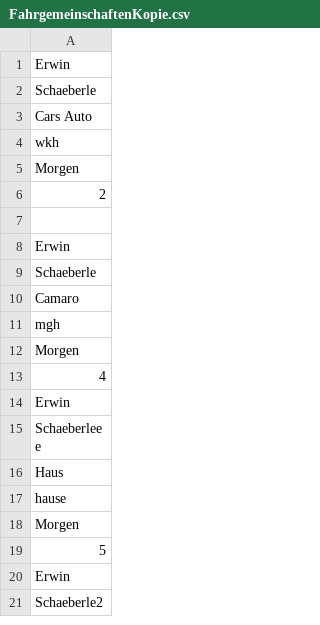
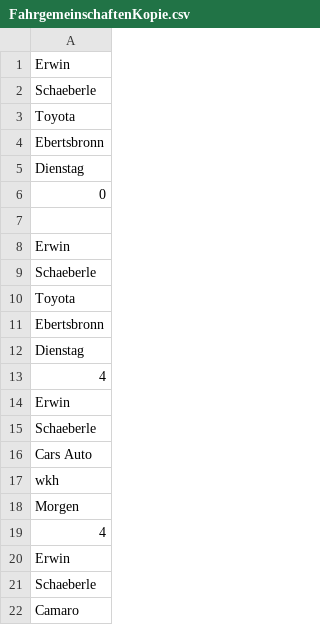
Before and after one commit to ERSC05/Fahrgemeinschaftapp-Linq, a CSV file: FahrgemeinschaftenKopie.csv, drawn as a sheet; only a part is shown; the shorter side is filled out with more unchanged rows.

```diff
--- a/FahrgemeinschaftenKopie.csv
+++ b/FahrgemeinschaftenKopie.csv
@@ -2,2 +2,15 @@ Erwin
 Schaeberle
+Toyota
+Ebertsbronn
+Dienstag
+0
+
+Erwin
+Schaeberle
+Toyota
+Ebertsbronn
+Dienstag
+4
+Erwin
+Schaeberle
 Cars Auto
@@ -5,4 +18,3 @@ wkh
 Morgen
-2
-
+4
 Erwin
```
Also changed, not shown: Fahrgemeinschaften.csv, GefundeneFahrgemeinschaften.csv, 3 other files.
